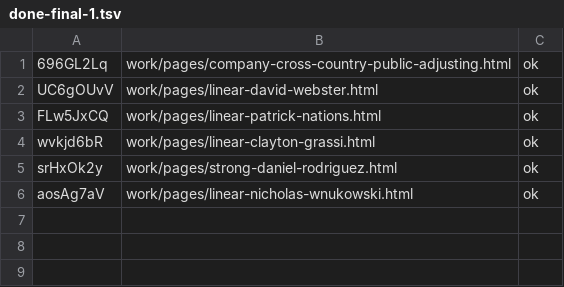
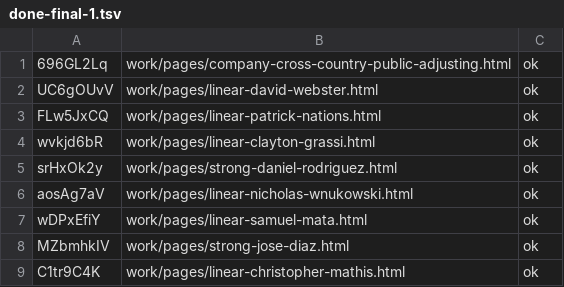
Before and after one commit to josephdittmanappraiser-ai/contractorupdates, a TSV file: work/publish/done-final-1.tsv, drawn as a sheet.

```diff
--- a/work/publish/done-final-1.tsv
+++ b/work/publish/done-final-1.tsv
@@ -6 +6,4 @@ srHxOk2y	work/pages/strong-daniel-rodriguez.html	ok
 aosAg7aV	work/pages/linear-nicholas-wnukowski.html	ok
+wDPxEfiY	work/pages/linear-samuel-mata.html	ok
+MZbmhkIV	work/pages/strong-jose-diaz.html	ok
+C1tr9C4K	work/pages/linear-christopher-mathis.html	ok
```
Also changed, not shown: work/publish/done-final-2.tsv, work/publish/done-final-6.tsv.
